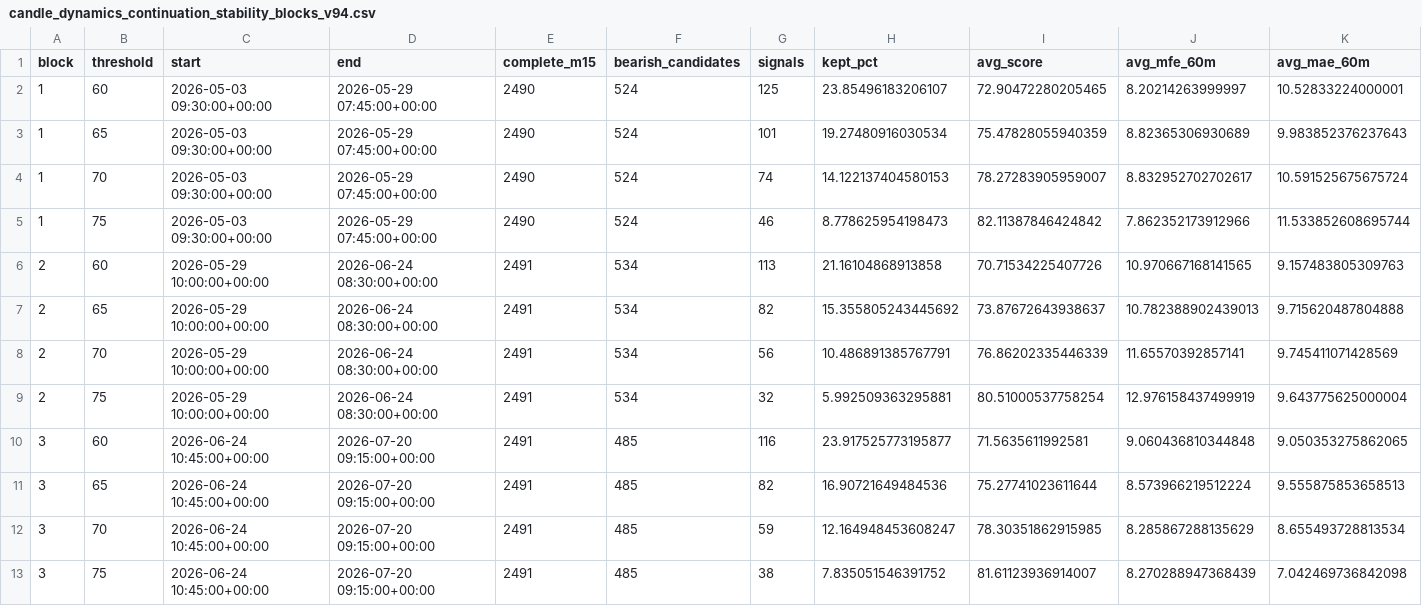
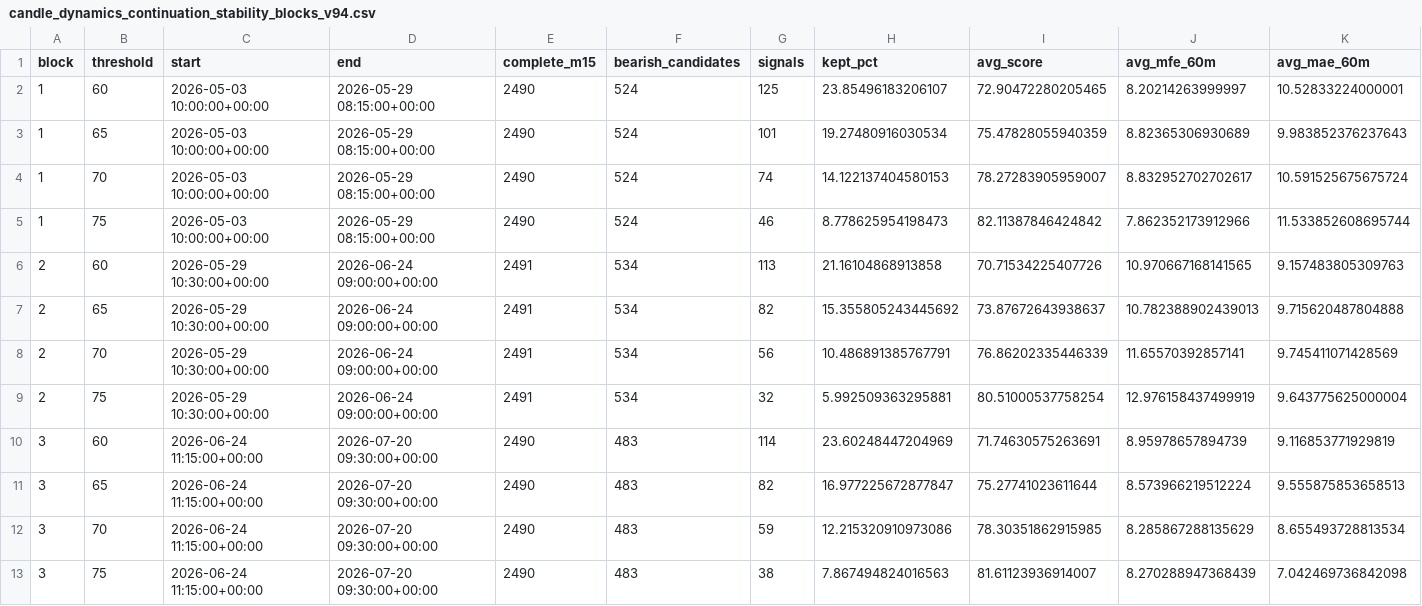
Before and after one commit to Hoso99/gold-forecast-dashboard, a CSV file: candle_dynamics_continuation_stability_blocks_v94.csv, drawn as a sheet; only a part is shown; removed rows and columns are numbered as before the commit, all else as after; rows hold the shown columns only; the diff covers the shown part only; the diff names each change by its address in the sheet, - before the commit and + after, or states it on an @@ line.

```diff
--- a/candle_dynamics_continuation_stability_blocks_v94.csv
+++ b/candle_dynamics_continuation_stability_blocks_v94.csv
-C2:C5 (start): 2026-05-03 09:30:00+00:00
+C2:C5 (start): 2026-05-03 10:00:00+00:00
-D2:D5 (end): 2026-05-29 07:45:00+00:00
+D2:D5 (end): 2026-05-29 08:15:00+00:00
-C6:C9 (start): 2026-05-29 10:00:00+00:00
+C6:C9 (start): 2026-05-29 10:30:00+00:00
-D6:D9 (end): 2026-06-24 08:30:00+00:00
+D6:D9 (end): 2026-06-24 09:00:00+00:00
-row 10: 3 | 60 | 2026-06-24 10:45:00+00:00 | 2026-07-20 09:15:00+00:00 | 2491 | 485 | 116 | 23.917525773195877 | 71.5635611992581 | 9.060436810344848 | 9.050353275862065
+row 10: 3 | 60 | 2026-06-24 11:15:00+00:00 | 2026-07-20 09:30:00+00:00 | 2490 | 483 | 114 | 23.60248447204969 | 71.74630575263691 | 8.95978657894739 | 9.116853771929819
-C11:C13 (start): 2026-06-24 10:45:00+00:00
+C11:C13 (start): 2026-06-24 11:15:00+00:00
-D11:D13 (end): 2026-07-20 09:15:00+00:00
+D11:D13 (end): 2026-07-20 09:30:00+00:00
-E11:E13 (complete_m15): 2491
+E11:E13 (complete_m15): 2490
-F11:F13 (bearish_candidates): 485
+F11:F13 (bearish_candidates): 483
-H11 (kept_pct): 16.90721649484536
+H11 (kept_pct): 16.977225672877847
-H12 (kept_pct): 12.164948453608247
+H12 (kept_pct): 12.215320910973086
-H13 (kept_pct): 7.835051546391752
+H13 (kept_pct): 7.867494824016563
```
Also changed, not shown: 40 edited cells elsewhere in this file, candle_dynamics_h4_context_summary_v94.csv, candle_dynamics_multifactor_search_v94.csv, 26 other files.
